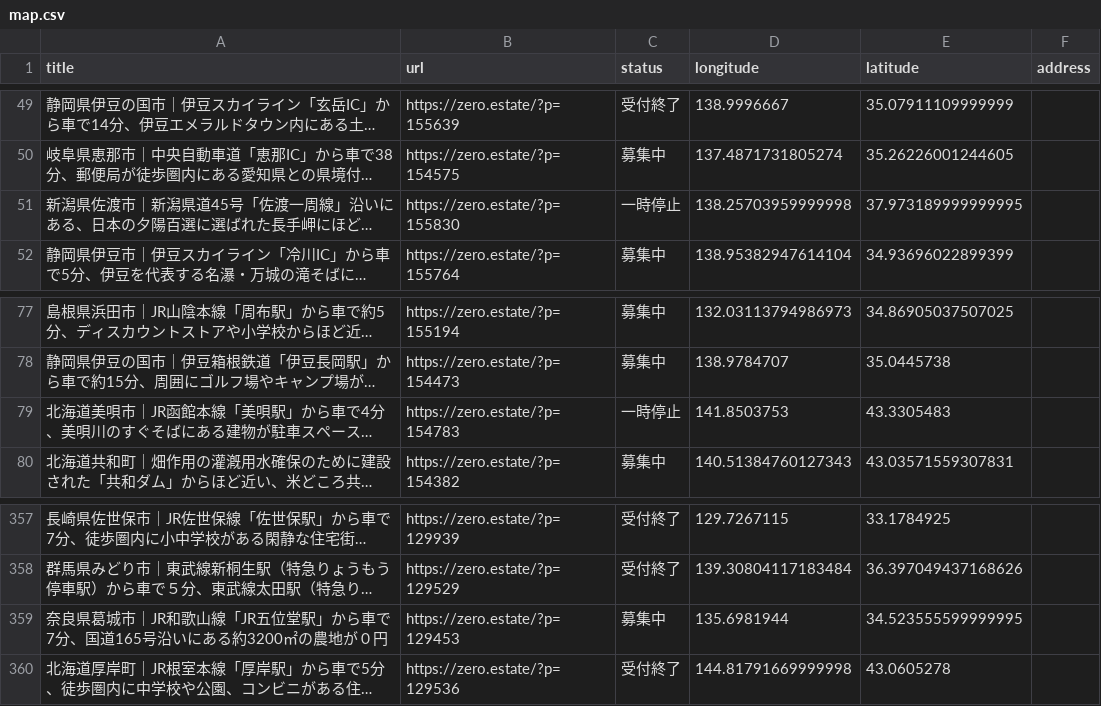
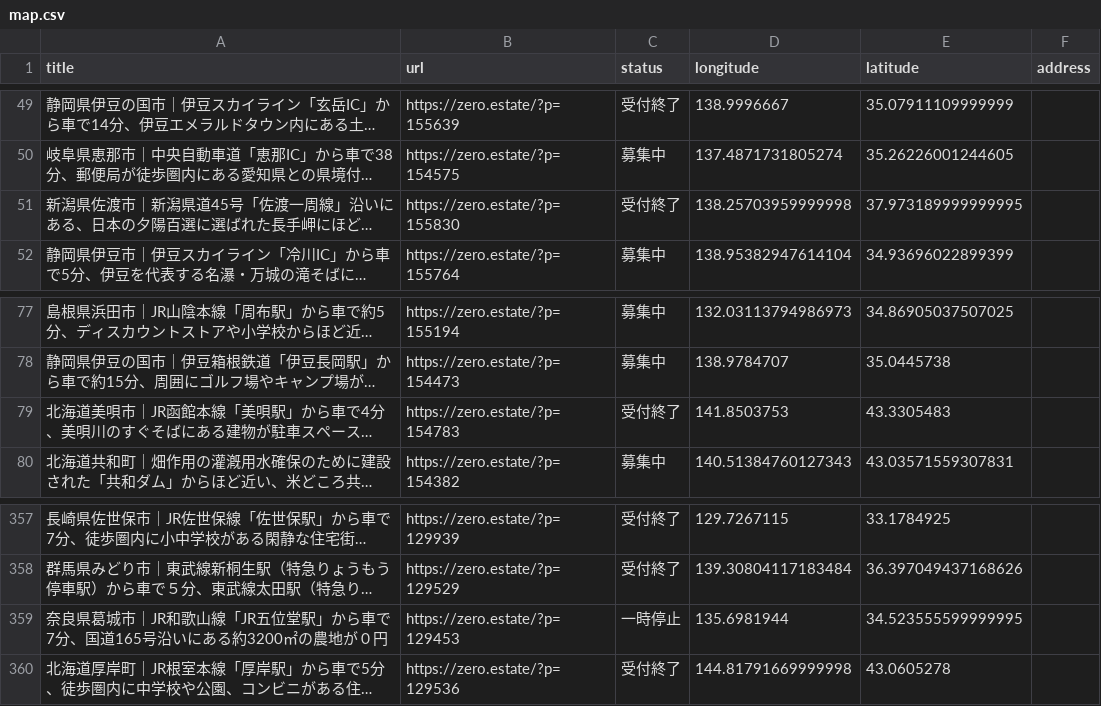
Before and after one commit to 5ym/zero-owner, a CSV file: map.csv, drawn as a sheet; only a part is shown, gaps mark what is left out; long unchanged cells end in …; the diff names each change by its address in the sheet, - before the commit and + after, or states it on an @@ line.

```diff
--- a/map.csv
+++ b/map.csv
-C51 (status): 一時停止
+C51 (status): 受付終了
-C79 (status): 一時停止
+C79 (status): 受付終了
-C359 (status): 募集中
+C359 (status): 一時停止
```
